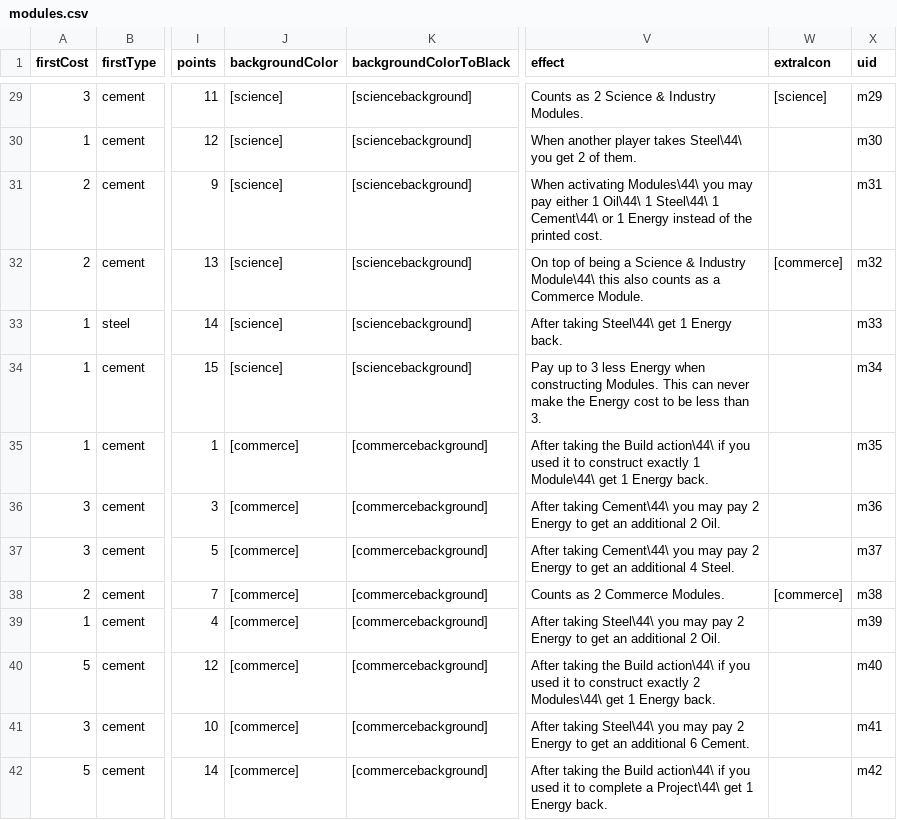
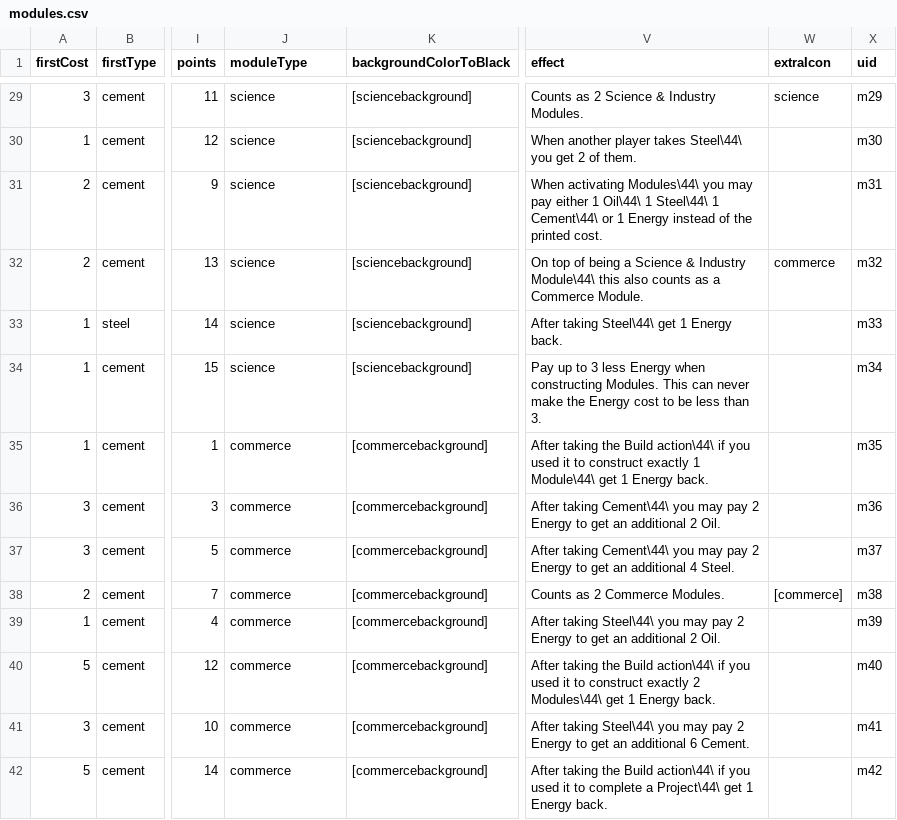
Before and after one commit to davogotland/planetb, a CSV file: src/csv/cards/modules.csv, drawn as a sheet; only a part is shown, gaps mark what is left out; the diff covers the shown part only; the diff names each change by its address in the sheet, - before the commit and + after, or states it on an @@ line.

```diff
--- a/src/csv/cards/modules.csv
+++ b/src/csv/cards/modules.csv
-J1: backgroundColor
+J1: moduleType
-J29:J34 (moduleType): [science]
+J29:J34 (moduleType): science
-W29 (extraIcon): [science]
+W29 (extraIcon): science
-W32 (extraIcon): [commerce]
+W32 (extraIcon): commerce
-J35:J42 (moduleType): [commerce]
+J35:J42 (moduleType): commerce
```
Also changed, not shown: 30 edited cells elsewhere in this file, src/csv/cards/projects.csv, 19 other files.
